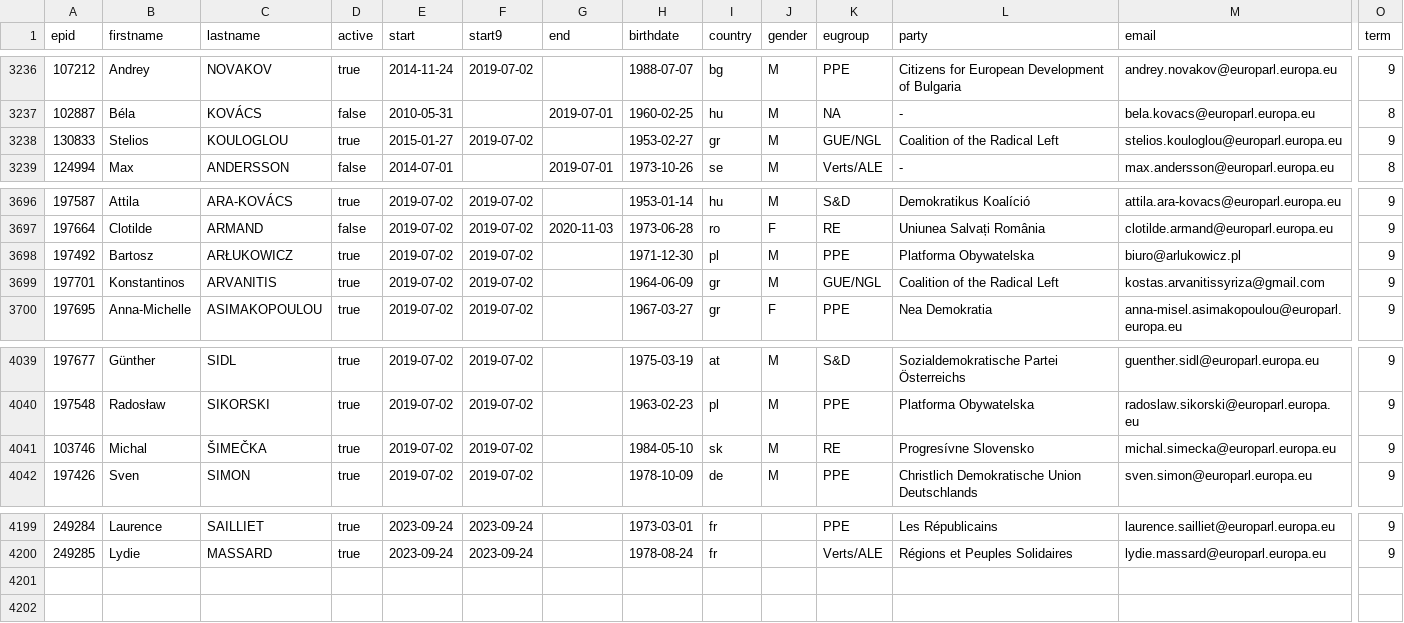
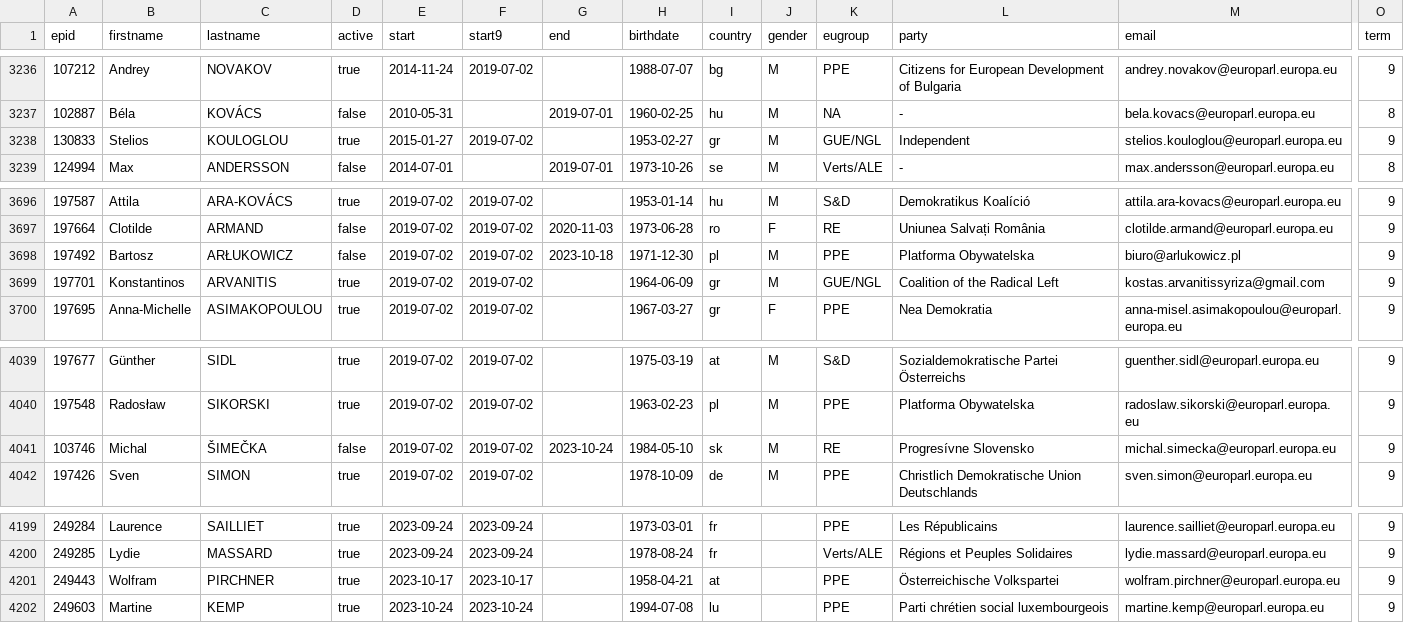
Before and after one commit to TechToThePeople/mep, a CSV file: data/meps.all.csv, drawn as a sheet; only a part is shown, gaps mark what is left out; rows hold the shown columns only; the diff names each change by its address in the sheet, - before the commit and + after, or states it on an @@ line.

```diff
--- a/data/meps.all.csv
+++ b/data/meps.all.csv
-L3238 (party): Coalition of the Radical Left
+L3238 (party): Independent
-D3698 (active): true
+D3698 (active): false
-G3698 (end): (empty)
+G3698 (end): 2023-10-18
-D4041 (active): true
+D4041 (active): false
-G4041 (end): (empty)
+G4041 (end): 2023-10-24
+row 4201: 249443 | Wolfram | PIRCHNER | true | 2023-10-17 | 2023-10-17 |  | 1958-04-21 | at |  | PPE | Österreichische Volkspartei | wolfram.pirchner@europarl.europa.eu | 9
+row 4202: 249603 | Martine | KEMP | true | 2023-10-24 | 2023-10-24 |  | 1994-07-08 | lu |  | PPE | Parti chrétien social luxembourgeois | martine.kemp@europarl.europa.eu | 9
```
Also changed, not shown: data/inout.csv, data/meps.csv, 5 other files.
